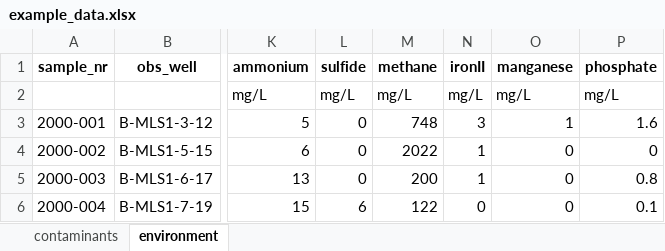
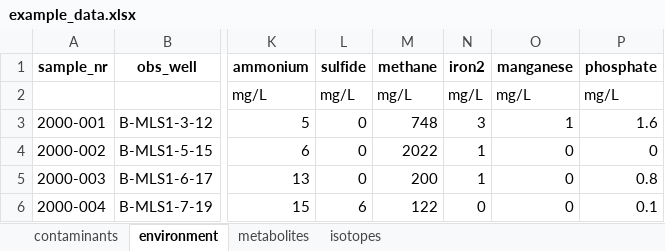
Before and after one commit to MiBiPreT/mibiscreen, an Excel workbook: mibipret/data/example_data.xlsx, sheet environment, drawn as a sheet; only a part is shown, gaps mark what is left out; values as stored, in another font and other column widths than the file's, no borders; the diff names each change by its address in the sheet, - before the commit and + after, or states it on an @@ line.

Commit message:
adapt data handling to isotope data

```diff
--- a/mibipret/data/example_data.xlsx (sheet environment)
+++ b/mibipret/data/example_data.xlsx (sheet environment)
+sheet tab: metabolites
+sheet tab: isotopes
-N1: ironII
+N1: iron2
```
Also changed, not shown: 4 other files.
